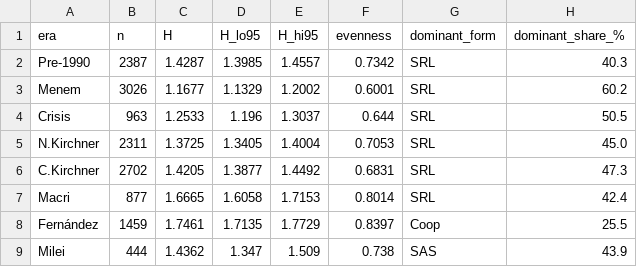
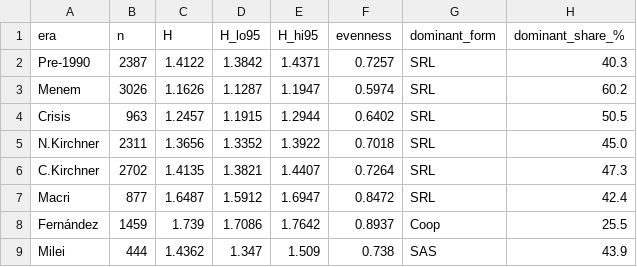
Before and after one commit to debianalt/monoculture, a CSV file: tables/tab_diversity_era.csv, drawn as a sheet.

```diff
--- a/tables/tab_diversity_era.csv
+++ b/tables/tab_diversity_era.csv
@@ -1,9 +1,9 @@
 era,n,H,H_lo95,H_hi95,evenness,dominant_form,dominant_share_%
-Pre-1990,2387,1.4287,1.3985,1.4557,0.7342,SRL,40.3
-Menem,3026,1.1677,1.1329,1.2002,0.6001,SRL,60.2
-Crisis,963,1.2533,1.196,1.3037,0.644,SRL,50.5
-N.Kirchner,2311,1.3725,1.3405,1.4004,0.7053,SRL,45.0
-C.Kirchner,2702,1.4205,1.3877,1.4492,0.6831,SRL,47.3
-Macri,877,1.6665,1.6058,1.7153,0.8014,SRL,42.4
-Fernández,1459,1.7461,1.7135,1.7729,0.8397,Coop,25.5
+Pre-1990,2387,1.4122,1.3842,1.4371,0.7257,SRL,40.3
+Menem,3026,1.1626,1.1287,1.1947,0.5974,SRL,60.2
+Crisis,963,1.2457,1.1915,1.2944,0.6402,SRL,50.5
+N.Kirchner,2311,1.3656,1.3352,1.3922,0.7018,SRL,45.0
+C.Kirchner,2702,1.4135,1.3821,1.4407,0.7264,SRL,47.3
+Macri,877,1.6487,1.5912,1.6947,0.8472,SRL,42.4
+Fernández,1459,1.739,1.7086,1.7642,0.8937,Coop,25.5
 Milei,444,1.4362,1.347,1.509,0.738,SAS,43.9
```
Also changed, not shown: tables/tab_composition_era.csv, tables/tab_diversity_annual.csv, 12 other files.
